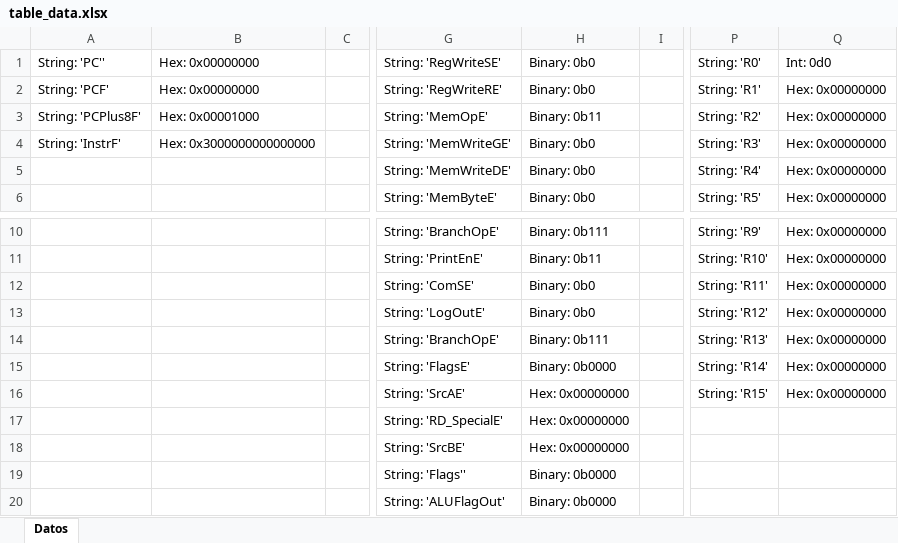
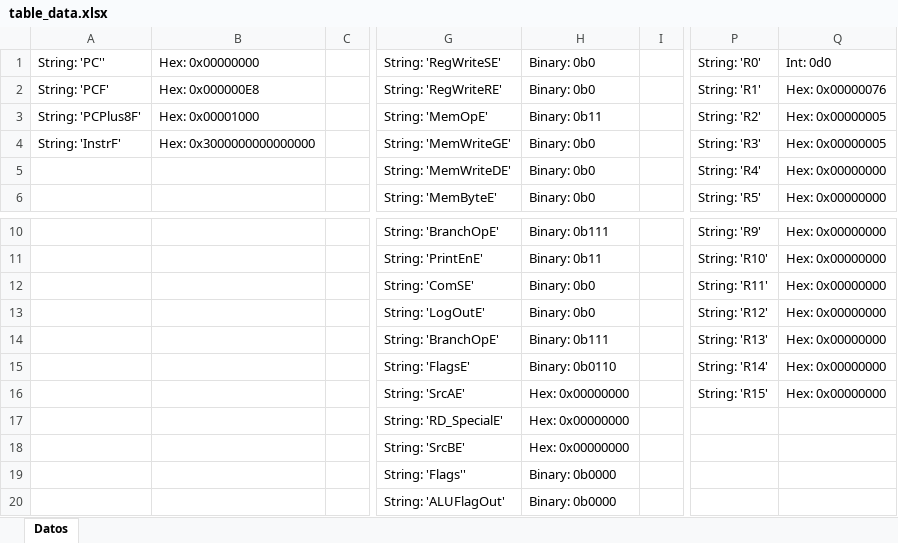
Before and after one commit to Adriel23456/achaves_computer_architecture_1_2025, an Excel workbook: ProyGrupal1/assets/table_data.xlsx, sheet Datos, drawn as a sheet; only a part is shown, gaps mark what is left out; values as stored, in another font and other column widths than the file's, no borders; the diff names each change by its address in the sheet, - before the commit and + after, or states it on an @@ line.

Commit message:
Excel and Executor working properly!

```diff
--- a/ProyGrupal1/assets/table_data.xlsx (sheet Datos)
+++ b/ProyGrupal1/assets/table_data.xlsx (sheet Datos)
-B2: Hex: 0x00000000
+B2: Hex: 0x000000E8
-Q2: Hex: 0x00000000
+Q2: Hex: 0x00000076
-Q3:Q4: Hex: 0x00000000
+Q3:Q4: Hex: 0x00000005
-H15: Binary: 0b0000
+H15: Binary: 0b0110
```
Also changed, not shown: 35 other files.
